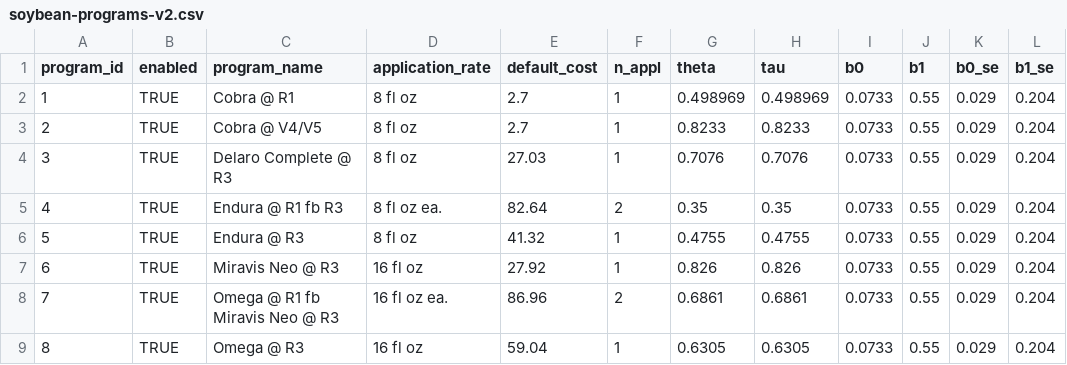
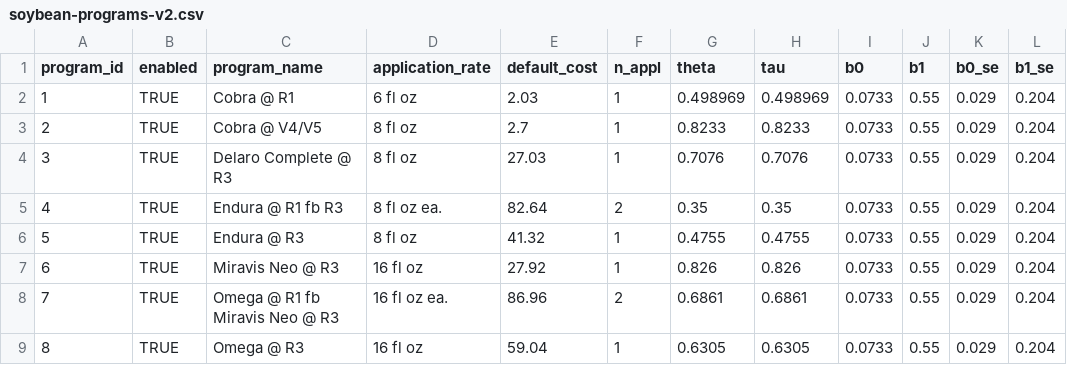
Before and after one commit to bzbradford/fungicide-roi-tools, a CSV file: data/soybean-programs-v2.csv, drawn as a sheet.

```diff
--- a/data/soybean-programs-v2.csv
+++ b/data/soybean-programs-v2.csv
@@ -1,3 +1,3 @@
 program_id,enabled,program_name,application_rate,default_cost,n_appl,theta,tau,b0,b1,b0_se,b1_se
-1,TRUE,Cobra @ R1,8 fl oz,2.7,1,0.498969,0.498969,0.0733,0.55,0.029,0.204
+1,TRUE,Cobra @ R1,6 fl oz,2.03,1,0.498969,0.498969,0.0733,0.55,0.029,0.204
 2,TRUE,Cobra @ V4/V5,8 fl oz,2.7,1,0.8233,0.8233,0.0733,0.55,0.029,0.204
```
Also changed, not shown: 7 other files.
